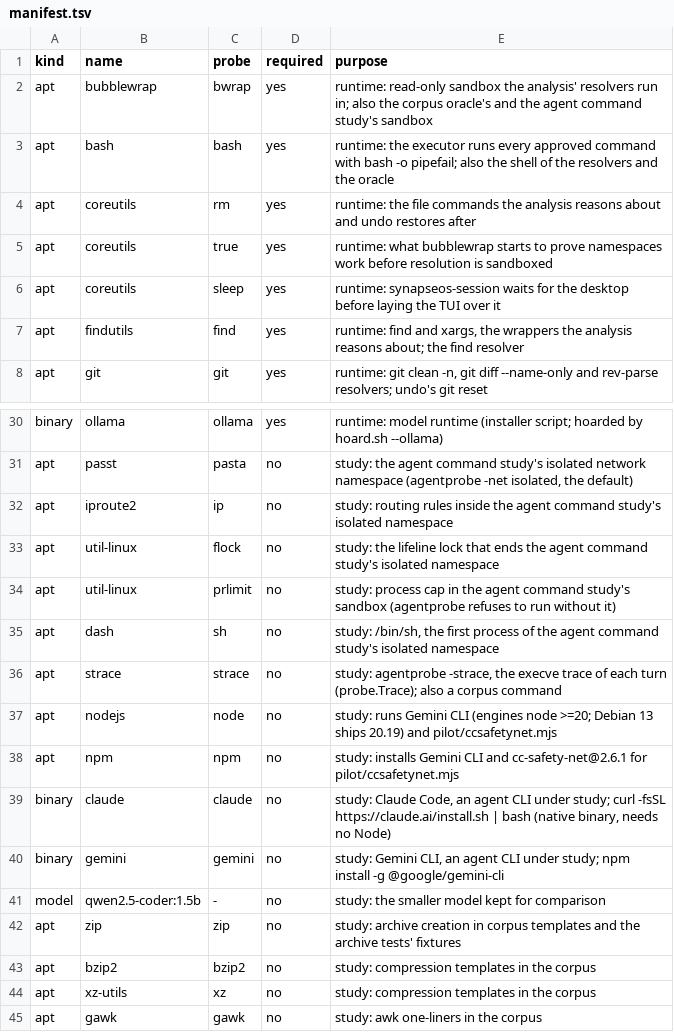
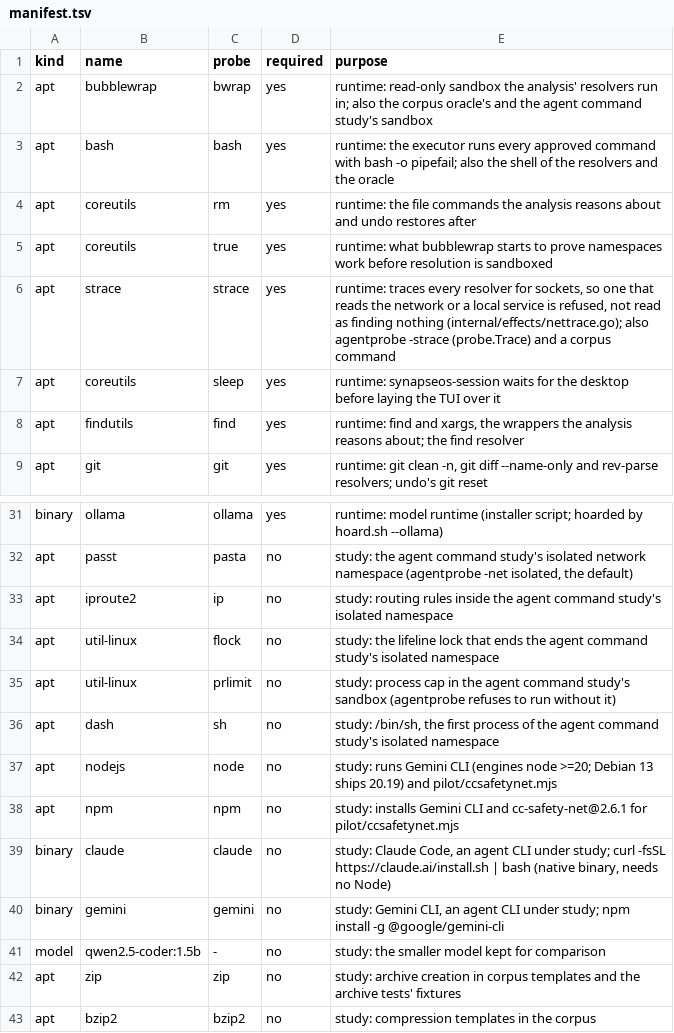
Before and after one commit to willardcsoriano/thesis, a TSV file: distro/manifest.tsv, drawn as a sheet; only a part is shown, gaps mark what is left out; the shorter side is filled out with more unchanged rows; removed rows and columns are numbered as before the commit, all else as after; the diff names each change by its address in the sheet, - before the commit and + after, or states it on an @@ line.

Commit message:
fix(effects): refuse resolvers that read the network, by behaviour
A resolver runs its producer offline in the sandbox, so a producer that
reads the network printed nothing there and was read as "nothing to
remove": getent hosts, host, git ls-remote, cat < /dev/tcp/..., and the
while-read and $(...) forms of each, lost the file the real run removed.
The earlier fix listed client names (curl, wget, ...) and so missed every
client it did not name.

Every resolver now runs under strace (seccomp-bpf filtered, following all
processes). A socket of any family but AF_UNIX, an io_uring, or an AF_UNIX
socket that reaches a live daemon, an abstract address, or a path under
the sandbox's own /dev or /proc is outside input, and the resolution is
refused. A failed connect to a socket path that does not exist is allowed,
since it is absent in the real run too (glibc asking for nscd). Without a
working strace nothing is resolved. The network names are removed from
the nondeterministic list; the new tests pass on the behaviour alone and
fail on the previous runner.

strace becomes a required runtime dependency (manifest, CI, setup.md).

Refs #105

```diff
--- a/distro/manifest.tsv
+++ b/distro/manifest.tsv
+row 6: apt | strace | strace | yes | runtime: traces every resolver for sockets, so one that reads the network or a local service is refused, not read as finding nothing (internal/effects/nettrace.go); also agentprobe -strace (probe.Trace) and a corpus command
-row 36: apt | strace | strace | no | study: agentprobe -strace, the execve trace of each turn (probe.Trace); also a corpus command
```
Also changed, not shown: 9 other files.
